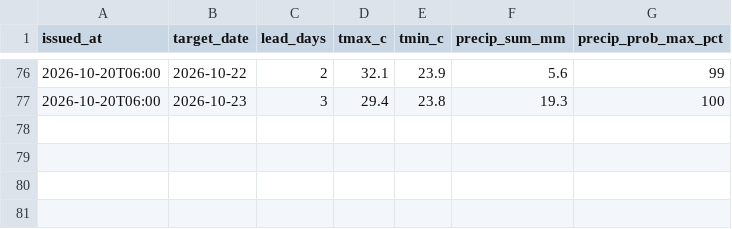
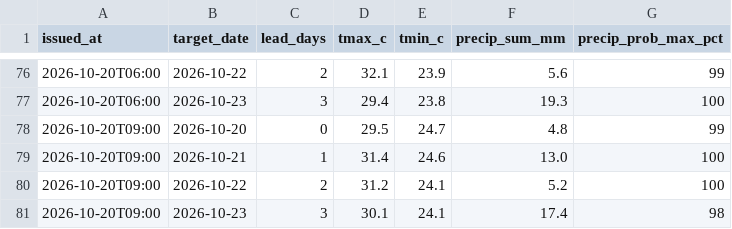
Before and after one commit to farah-aleya/seri-iskandar-weather, a CSV file: data/daily_forecasts.csv, drawn as a sheet; only a part is shown, gaps mark what is left out; the diff names each change by its address in the sheet, - before the commit and + after, or states it on an @@ line.

```diff
--- a/data/daily_forecasts.csv
+++ b/data/daily_forecasts.csv
+row 78: 2026-10-20T09:00 | 2026-10-20 | 0 | 29.5 | 24.7 | 4.8 | 99
+row 79: 2026-10-20T09:00 | 2026-10-21 | 1 | 31.4 | 24.6 | 13.0 | 100
+row 80: 2026-10-20T09:00 | 2026-10-22 | 2 | 31.2 | 24.1 | 5.2 | 100
+row 81: 2026-10-20T09:00 | 2026-10-23 | 3 | 30.1 | 24.1 | 17.4 | 98
```
Also changed, not shown: data/current.csv, data/forecasts.csv, 2 other files.
